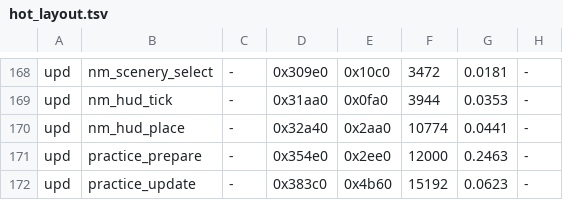
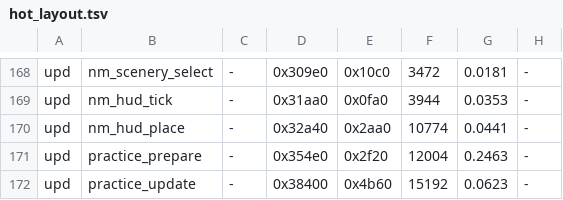
Before and after one commit to dfchil/daytona-arcade-recomp, a TSV file: dreamcast-native/config/hot_layout.tsv, drawn as a sheet; only a part is shown, gaps mark what is left out.

```diff
--- a/dreamcast-native/config/hot_layout.tsv
+++ b/dreamcast-native/config/hot_layout.tsv
@@ -170,3 +170,3 @@ upd	nm_hud_tick	-	0x31aa0	0x0fa0	3944	0.0353	-
 upd	nm_hud_place	-	0x32a40	0x2aa0	10774	0.0441	-
-upd	practice_prepare	-	0x354e0	0x2ee0	12000	0.2463	-
-upd	practice_update	-	0x383c0	0x4b60	15192	0.0623	-
+upd	practice_prepare	-	0x354e0	0x2f20	12004	0.2463	-
+upd	practice_update	-	0x38400	0x4b60	15192	0.0623	-
```
Also changed, not shown: 7 other files.
